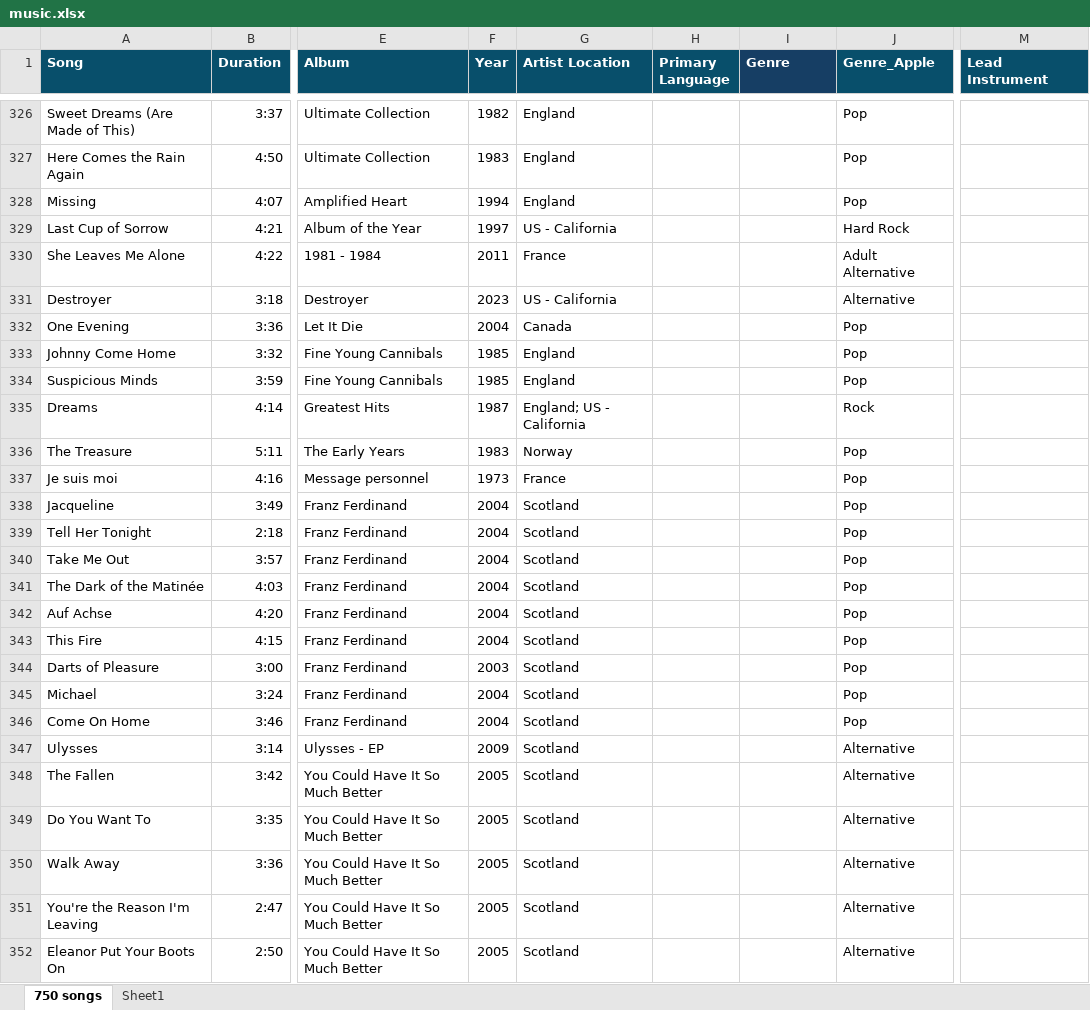
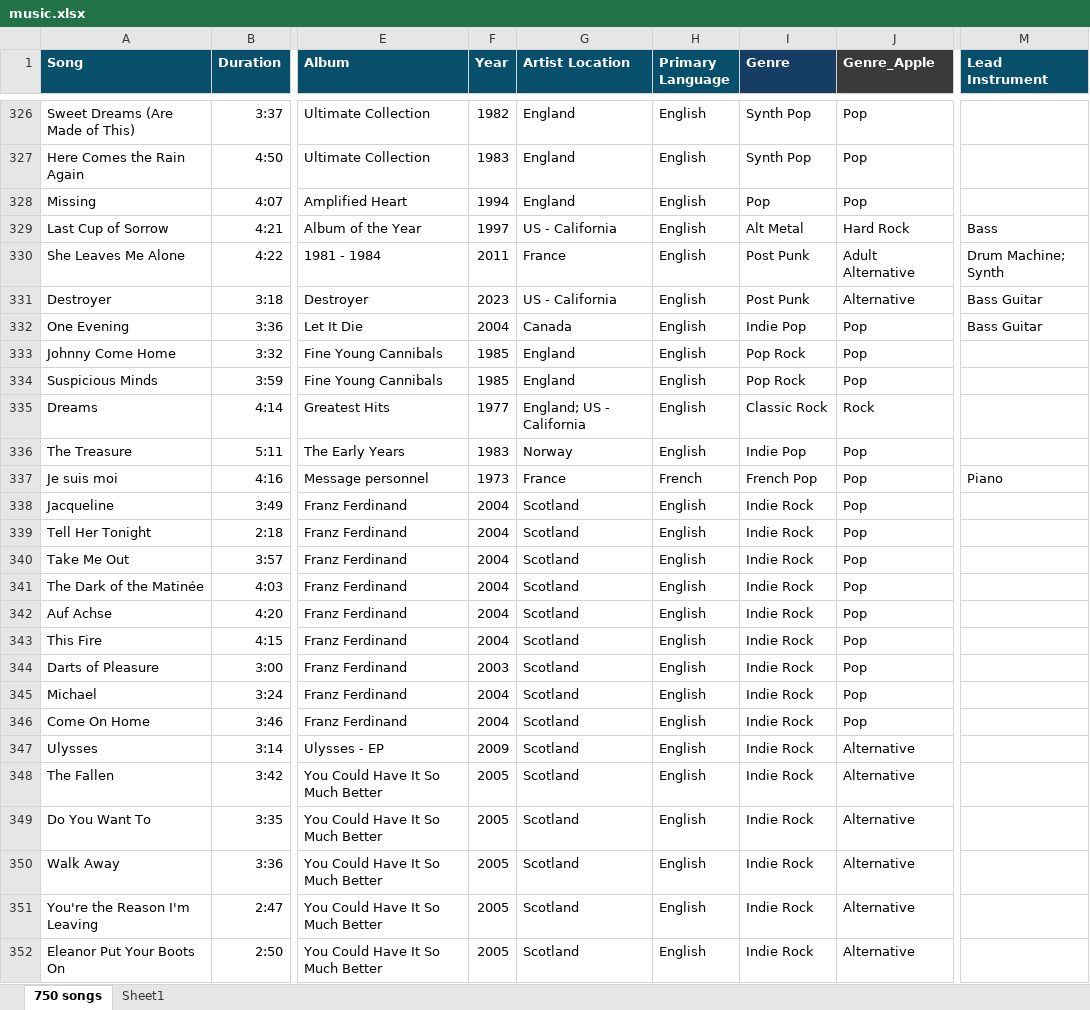
Before and after one commit to linda-n-design/sound-and-vision, an Excel workbook: data/music.xlsx, sheet 750 songs, drawn as a sheet; only a part is shown, gaps mark what is left out; values as stored, in another font and other column widths than the file's, no borders; the diff covers the shown part only; the diff names each change by its address in the sheet, - before the commit and + after, or states it on an @@ line.

Commit message:
Update music.xlsx
Fixed album year, added primary language data, genre classifications, and minor data corrections

```diff
--- a/data/music.xlsx (sheet 750 songs)
+++ b/data/music.xlsx (sheet 750 songs)
-J1 fill: #084F6B
+J1 fill: #3A3A3A
-H326:H336 (Primary Language): (empty)
+H326:H336 (Primary Language): English
-I326:I327 (Genre): (empty)
+I326:I327 (Genre): Synth Pop
-I328 (Genre): (empty)
+I328 (Genre): Pop
-I329 (Genre): (empty)
+I329 (Genre): Alt Metal
-M329 (Lead Instrument): (empty)
+M329 (Lead Instrument): Bass
-I330:I331 (Genre): (empty)
+I330:I331 (Genre): Post Punk
-M330 (Lead Instrument): (empty)
+M330 (Lead Instrument): Drum Machine; Synth
-M331:M332 (Lead Instrument): (empty)
+M331:M332 (Lead Instrument): Bass Guitar
-I332 (Genre): (empty)
+I332 (Genre): Indie Pop
-I333:I334 (Genre): (empty)
+I333:I334 (Genre): Pop Rock
-F335 (Year): 1987
+F335 (Year): 1977
-I335 (Genre): (empty)
+I335 (Genre): Classic Rock
-I336 (Genre): (empty)
+I336 (Genre): Indie Pop
-H337 (Primary Language): (empty)
+H337 (Primary Language): French
-I337 (Genre): (empty)
+I337 (Genre): French Pop
-M337 (Lead Instrument): (empty)
+M337 (Lead Instrument): Piano
-H338:H352 (Primary Language): (empty)
+H338:H352 (Primary Language): English
-I338:I352 (Genre): (empty)
+I338:I352 (Genre): Indie Rock
```
Also changed, not shown: 654 edited cells elsewhere in this sheet.
